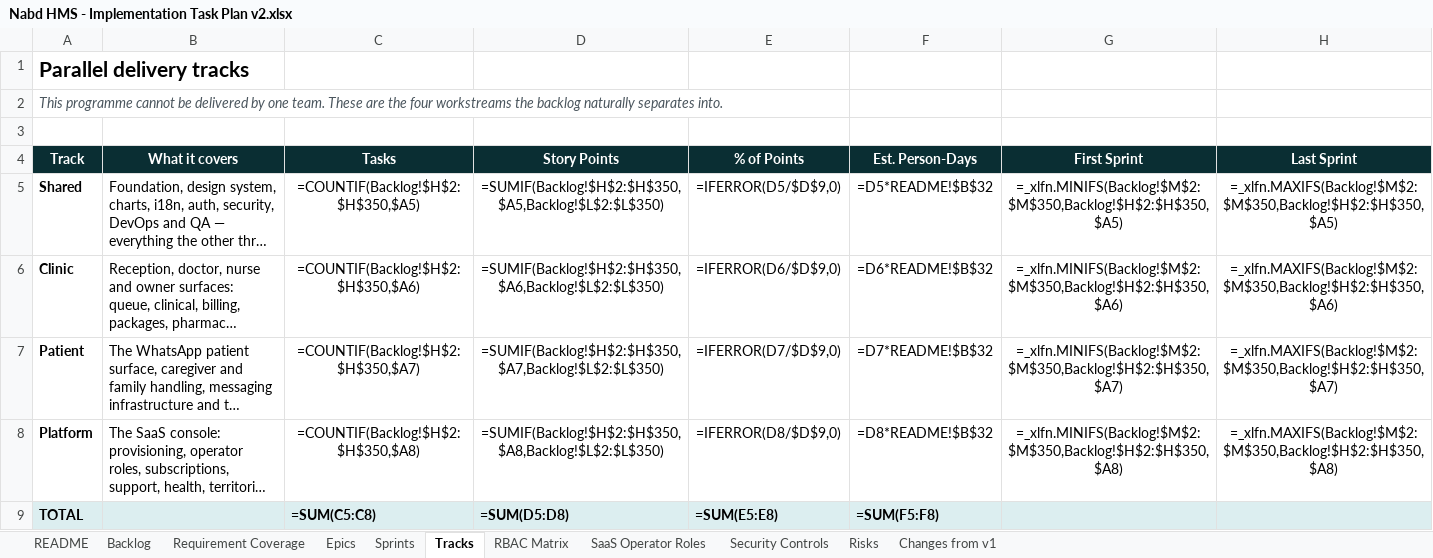
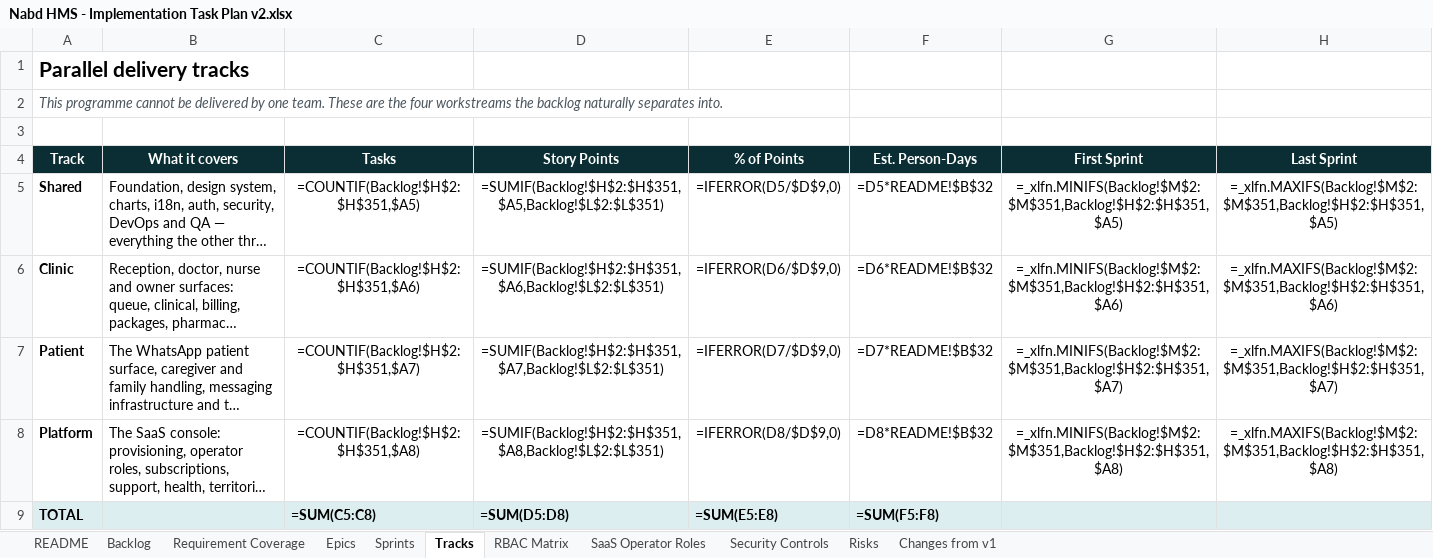
Before and after one commit to silpachandran08-web/Nabd, an Excel workbook: Nabd HMS - Implementation Task Plan v2.xlsx, sheet Tracks, drawn as a sheet; long unchanged cells end in …; values as stored, in another font and other column widths than the file's, no borders; formulas without a stored value are shown as written; the diff names each change by its address in the sheet, - before the commit and + after, or states it on an @@ line.

```diff
--- a/Nabd HMS - Implementation Task Plan v2.xlsx (sheet Tracks)
+++ b/Nabd HMS - Implementation Task Plan v2.xlsx (sheet Tracks)
-C5 (Tasks): =COUNTIF(Backlog!$H$2:$H$350,$A5)
+C5 (Tasks): =COUNTIF(Backlog!$H$2:$H$351,$A5)
-D5 (Story Points): =SUMIF(Backlog!$H$2:$H$350,$A5,Backlog!$L$2:$L$350)
+D5 (Story Points): =SUMIF(Backlog!$H$2:$H$351,$A5,Backlog!$L$2:$L$351)
-G5 (First Sprint): =_xlfn.MINIFS(Backlog!$M$2:$M$350,Backlog!$H$2:$H$350,$A5)
+G5 (First Sprint): =_xlfn.MINIFS(Backlog!$M$2:$M$351,Backlog!$H$2:$H$351,$A5)
-H5 (Last Sprint): =_xlfn.MAXIFS(Backlog!$M$2:$M$350,Backlog!$H$2:$H$350,$A5)
+H5 (Last Sprint): =_xlfn.MAXIFS(Backlog!$M$2:$M$351,Backlog!$H$2:$H$351,$A5)
-C6 (Tasks): =COUNTIF(Backlog!$H$2:$H$350,$A6)
+C6 (Tasks): =COUNTIF(Backlog!$H$2:$H$351,$A6)
-D6 (Story Points): =SUMIF(Backlog!$H$2:$H$350,$A6,Backlog!$L$2:$L$350)
+D6 (Story Points): =SUMIF(Backlog!$H$2:$H$351,$A6,Backlog!$L$2:$L$351)
-G6 (First Sprint): =_xlfn.MINIFS(Backlog!$M$2:$M$350,Backlog!$H$2:$H$350,$A6)
+G6 (First Sprint): =_xlfn.MINIFS(Backlog!$M$2:$M$351,Backlog!$H$2:$H$351,$A6)
-H6 (Last Sprint): =_xlfn.MAXIFS(Backlog!$M$2:$M$350,Backlog!$H$2:$H$350,$A6)
+H6 (Last Sprint): =_xlfn.MAXIFS(Backlog!$M$2:$M$351,Backlog!$H$2:$H$351,$A6)
-C7 (Tasks): =COUNTIF(Backlog!$H$2:$H$350,$A7)
+C7 (Tasks): =COUNTIF(Backlog!$H$2:$H$351,$A7)
-D7 (Story Points): =SUMIF(Backlog!$H$2:$H$350,$A7,Backlog!$L$2:$L$350)
+D7 (Story Points): =SUMIF(Backlog!$H$2:$H$351,$A7,Backlog!$L$2:$L$351)
-G7 (First Sprint): =_xlfn.MINIFS(Backlog!$M$2:$M$350,Backlog!$H$2:$H$350,$A7)
+G7 (First Sprint): =_xlfn.MINIFS(Backlog!$M$2:$M$351,Backlog!$H$2:$H$351,$A7)
-H7 (Last Sprint): =_xlfn.MAXIFS(Backlog!$M$2:$M$350,Backlog!$H$2:$H$350,$A7)
+H7 (Last Sprint): =_xlfn.MAXIFS(Backlog!$M$2:$M$351,Backlog!$H$2:$H$351,$A7)
-C8 (Tasks): =COUNTIF(Backlog!$H$2:$H$350,$A8)
+C8 (Tasks): =COUNTIF(Backlog!$H$2:$H$351,$A8)
-D8 (Story Points): =SUMIF(Backlog!$H$2:$H$350,$A8,Backlog!$L$2:$L$350)
+D8 (Story Points): =SUMIF(Backlog!$H$2:$H$351,$A8,Backlog!$L$2:$L$351)
-G8 (First Sprint): =_xlfn.MINIFS(Backlog!$M$2:$M$350,Backlog!$H$2:$H$350,$A8)
+G8 (First Sprint): =_xlfn.MINIFS(Backlog!$M$2:$M$351,Backlog!$H$2:$H$351,$A8)
-H8 (Last Sprint): =_xlfn.MAXIFS(Backlog!$M$2:$M$350,Backlog!$H$2:$H$350,$A8)
+H8 (Last Sprint): =_xlfn.MAXIFS(Backlog!$M$2:$M$351,Backlog!$H$2:$H$351,$A8)
```
Also changed, not shown: sheet Epics, sheet Sprints, sheet Backlog.
